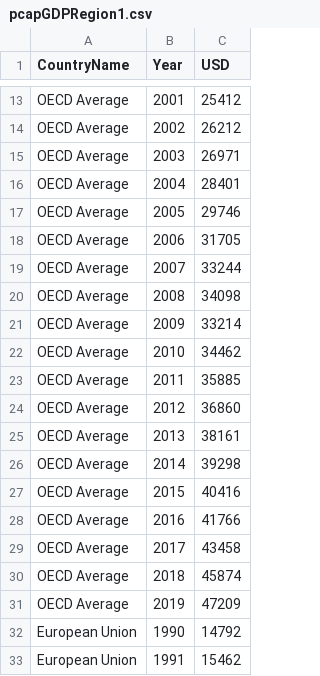
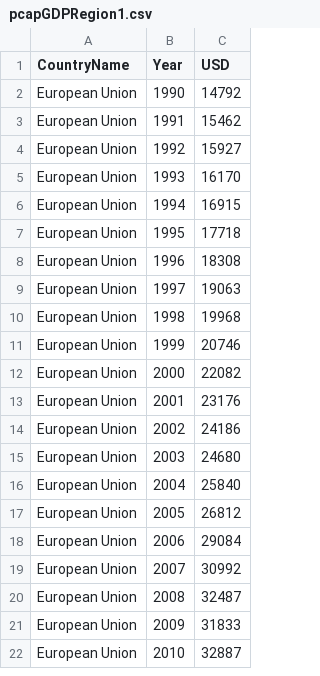
Before and after one commit to talel-nac1809/web, a CSV file: pcapGDPRegion1.csv, drawn as a sheet; only a part is shown, gaps mark what is left out; the shorter side is filled out with more unchanged rows; the diff covers the shown part only; the diff names each change by its address in the sheet, - before the commit and + after, or states it on an @@ line.

Commit message:
Update pcapGDPRegion1.csv

```diff
--- a/pcapGDPRegion1.csv
+++ b/pcapGDPRegion1.csv
-row 13: OECD Average | 2001 | 25412
-row 14: OECD Average | 2002 | 26212
-row 15: OECD Average | 2003 | 26971
-row 16: OECD Average | 2004 | 28401
-row 17: OECD Average | 2005 | 29746
-row 18: OECD Average | 2006 | 31705
-row 19: OECD Average | 2007 | 33244
-row 20: OECD Average | 2008 | 34098
-row 21: OECD Average | 2009 | 33214
-row 22: OECD Average | 2010 | 34462
-row 23: OECD Average | 2011 | 35885
-row 24: OECD Average | 2012 | 36860
-row 25: OECD Average | 2013 | 38161
-row 26: OECD Average | 2014 | 39298
-row 27: OECD Average | 2015 | 40416
-row 28: OECD Average | 2016 | 41766
-row 29: OECD Average | 2017 | 43458
-row 30: OECD Average | 2018 | 45874
-row 31: OECD Average | 2019 | 47209
```
Also changed, not shown: 11 removed rows and 60 edited cells elsewhere in this file.
